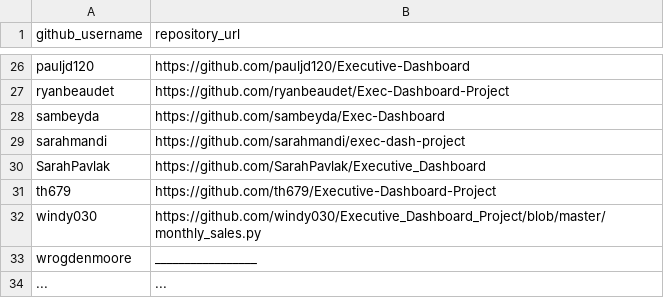
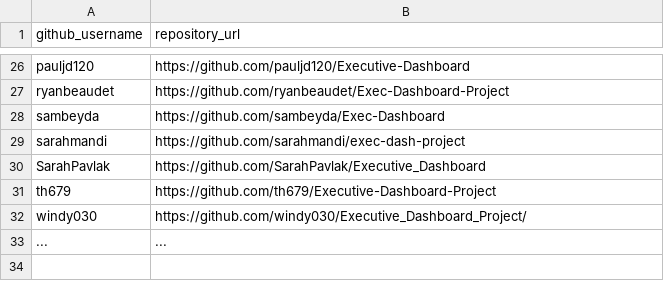
Before and after one commit to prof-rossetti/georgetown-opim-243-201901, a CSV file: projects/exec-dash/submissions.csv, drawn as a sheet; only a part is shown, gaps mark what is left out.

Commit message:
Update my repository address (#172)
* Update submissions.csv

* Update submissions.csv

* Update submissions.csv

* Update submissions.csv

```diff
--- a/projects/exec-dash/submissions.csv
+++ b/projects/exec-dash/submissions.csv
@@ -31,4 +31,3 @@ SarahPavlak, https://github.com/SarahPavlak/Executive_Dashboard
 th679, https://github.com/th679/Executive-Dashboard-Project
-windy030, https://github.com/windy030/Executive_Dashboard_Project/blob/master/monthly_sales.py
-wrogdenmoore, _________________
+windy030, https://github.com/windy030/Executive_Dashboard_Project/
 ..., ...
```
Also changed, not shown: projects/freestyle/submissions.csv, projects/shopping-cart/submissions.csv.
